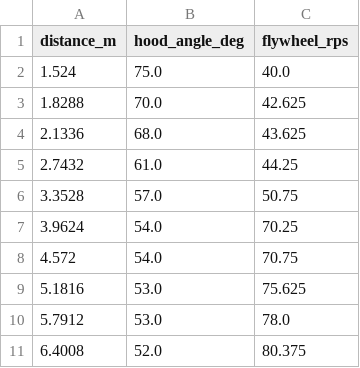
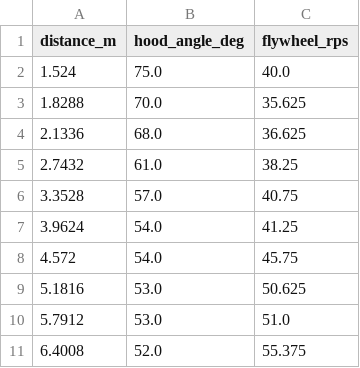
Before and after one commit to FRC-2928/VikingRobot2026, a CSV file: src/main/deploy/shooter_lookup_table.csv, drawn as a sheet.

```diff
--- a/src/main/deploy/shooter_lookup_table.csv
+++ b/src/main/deploy/shooter_lookup_table.csv
@@ -2,10 +2,10 @@ distance_m,hood_angle_deg,flywheel_rps
 1.524,75.0,40.0
-1.8288,70.0,42.625
-2.1336,68.0,43.625
-2.7432,61.0,44.25
-3.3528,57.0,50.75
-3.9624,54.0,70.25
-4.572,54.0,70.75
-5.1816,53.0,75.625
-5.7912,53.0,78.0
-6.4008,52.0,80.375
+1.8288,70.0,35.625
+2.1336,68.0,36.625
+2.7432,61.0,38.25
+3.3528,57.0,40.75
+3.9624,54.0,41.25
+4.572,54.0,45.75
+5.1816,53.0,50.625
+5.7912,53.0,51.0
+6.4008,52.0,55.375
```
Also changed, not shown: 3 other files.
